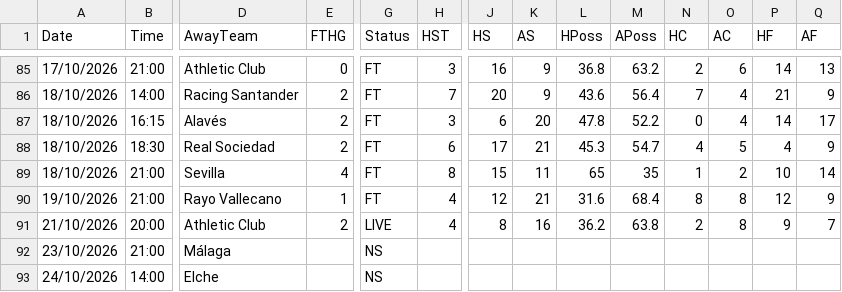
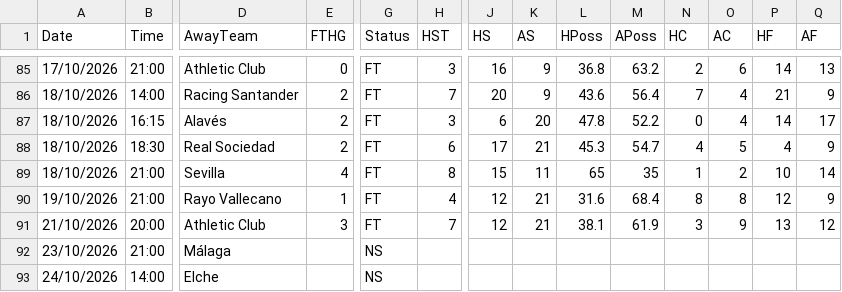
Before and after one commit to yorsbedoya-ui/pizarra-de-pronosticos, a CSV file: data/live/SP1.csv, drawn as a sheet; only a part is shown, gaps mark what is left out; the diff names each change by its address in the sheet, - before the commit and + after, or states it on an @@ line.

```diff
--- a/data/live/SP1.csv
+++ b/data/live/SP1.csv
-E91 (FTHG): 2
+E91 (FTHG): 3
-G91 (Status): LIVE
+G91 (Status): FT
-H91 (HST): 4
+H91 (HST): 7
-J91 (HS): 8
+J91 (HS): 12
-K91 (AS): 16
+K91 (AS): 21
-L91 (HPoss): 36.2
+L91 (HPoss): 38.1
-M91 (APoss): 63.8
+M91 (APoss): 61.9
-N91 (HC): 2
+N91 (HC): 3
-O91 (AC): 8
+O91 (AC): 9
-P91 (HF): 9
+P91 (HF): 13
-Q91 (AF): 7
+Q91 (AF): 12
```
Also changed, not shown: 1 other file.
